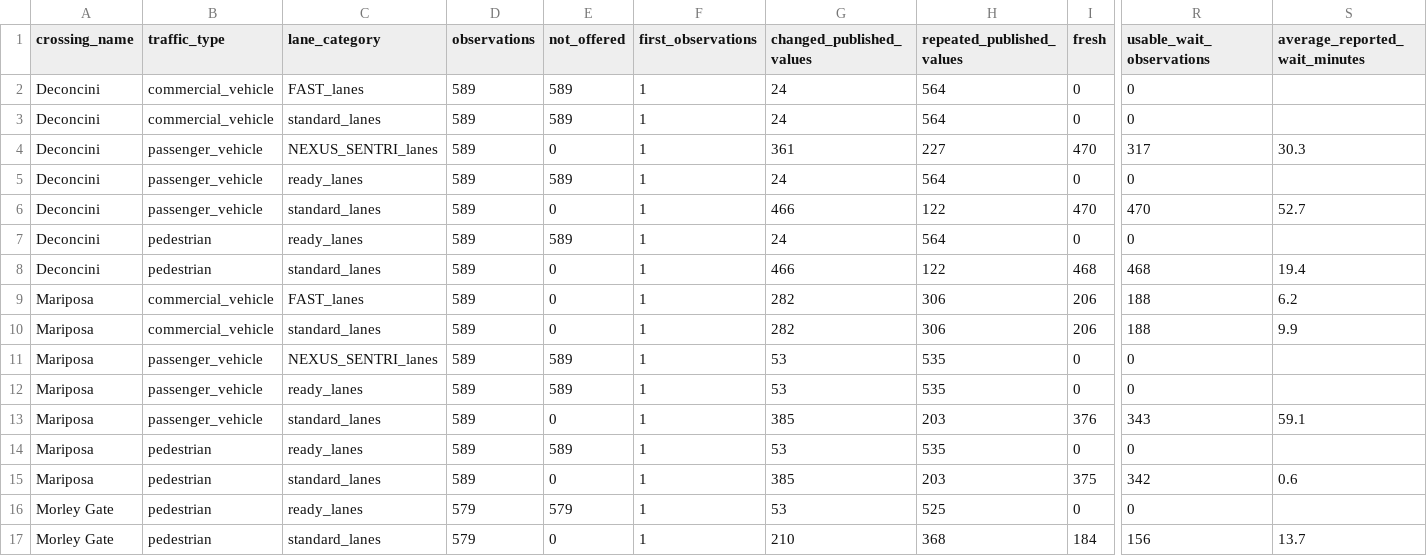
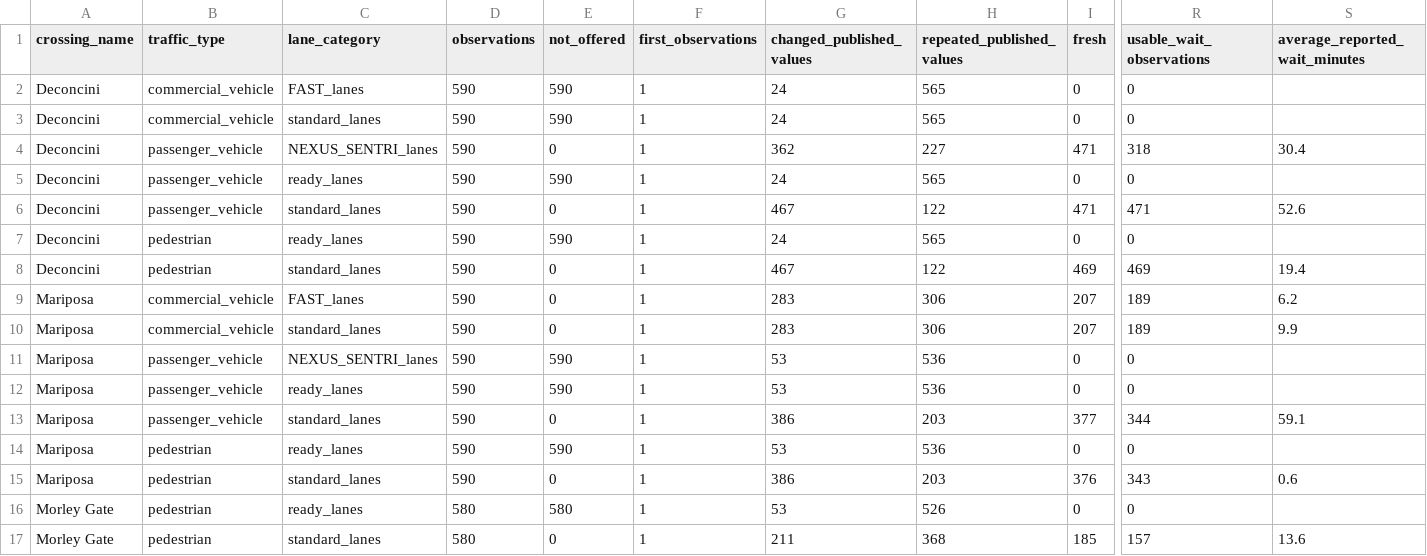
Before and after one commit to marlaconrad/nogales-border-research, a CSV file: reports/data_quality_summary.csv, drawn as a sheet; only a part is shown, gaps mark what is left out; the diff names each change by its address in the sheet, - before the commit and + after, or states it on an @@ line.

```diff
--- a/reports/data_quality_summary.csv
+++ b/reports/data_quality_summary.csv
-D2:D15 (observations): 589
+D2:D15 (observations): 590
-E2:E3 (not_offered): 589
+E2:E3 (not_offered): 590
-H2:H3 (repeated_published_values): 564
+H2:H3 (repeated_published_values): 565
-G4 (changed_published_values): 361
+G4 (changed_published_values): 362
-I4 (fresh): 470
+I4 (fresh): 471
-R4 (usable_wait_observations): 317
+R4 (usable_wait_observations): 318
-S4 (average_reported_wait_minutes): 30.3
+S4 (average_reported_wait_minutes): 30.4
-E5 (not_offered): 589
+E5 (not_offered): 590
-H5 (repeated_published_values): 564
+H5 (repeated_published_values): 565
-G6 (changed_published_values): 466
+G6 (changed_published_values): 467
-I6 (fresh): 470
+I6 (fresh): 471
-R6 (usable_wait_observations): 470
+R6 (usable_wait_observations): 471
-S6 (average_reported_wait_minutes): 52.7
+S6 (average_reported_wait_minutes): 52.6
-E7 (not_offered): 589
+E7 (not_offered): 590
-H7 (repeated_published_values): 564
+H7 (repeated_published_values): 565
-G8 (changed_published_values): 466
+G8 (changed_published_values): 467
-I8 (fresh): 468
+I8 (fresh): 469
-R8 (usable_wait_observations): 468
+R8 (usable_wait_observations): 469
-G9:G10 (changed_published_values): 282
+G9:G10 (changed_published_values): 283
-I9:I10 (fresh): 206
+I9:I10 (fresh): 207
-R9:R10 (usable_wait_observations): 188
+R9:R10 (usable_wait_observations): 189
-E11:E12 (not_offered): 589
+E11:E12 (not_offered): 590
-H11:H12 (repeated_published_values): 535
+H11:H12 (repeated_published_values): 536
-G13 (changed_published_values): 385
+G13 (changed_published_values): 386
-I13 (fresh): 376
+I13 (fresh): 377
-R13 (usable_wait_observations): 343
+R13 (usable_wait_observations): 344
-E14 (not_offered): 589
+E14 (not_offered): 590
-H14 (repeated_published_values): 535
+H14 (repeated_published_values): 536
-G15 (changed_published_values): 385
+G15 (changed_published_values): 386
-I15 (fresh): 375
+I15 (fresh): 376
-R15 (usable_wait_observations): 342
+R15 (usable_wait_observations): 343
-D16:D17 (observations): 579
+D16:D17 (observations): 580
-E16 (not_offered): 579
+E16 (not_offered): 580
-H16 (repeated_published_values): 525
+H16 (repeated_published_values): 526
-G17 (changed_published_values): 210
+G17 (changed_published_values): 211
-I17 (fresh): 184
+I17 (fresh): 185
-R17 (usable_wait_observations): 156
+R17 (usable_wait_observations): 157
-S17 (average_reported_wait_minutes): 13.7
+S17 (average_reported_wait_minutes): 13.6
```
Also changed, not shown: 1 other file.
